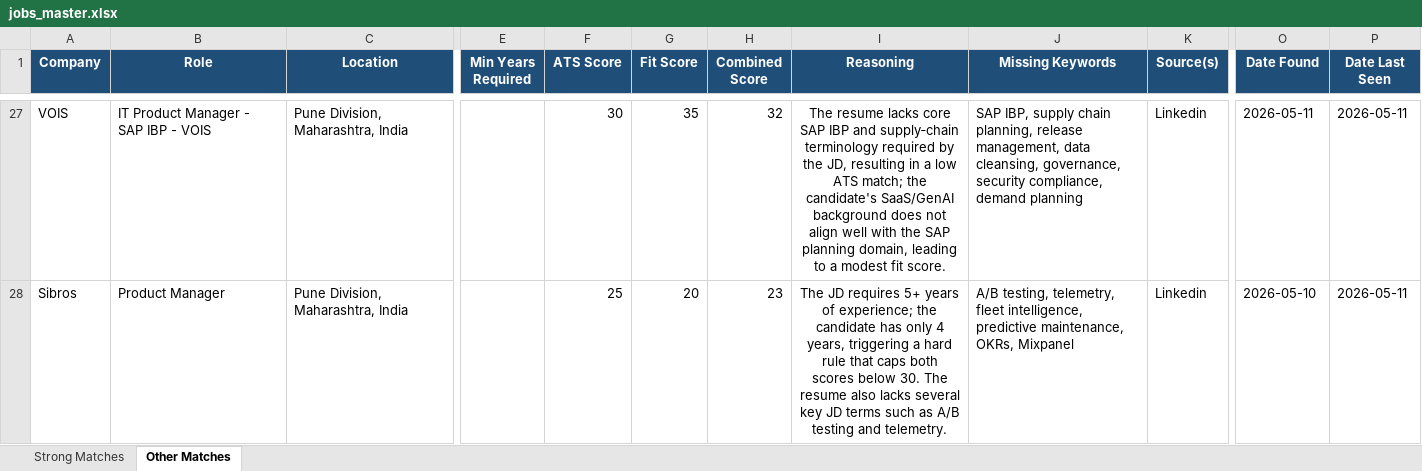
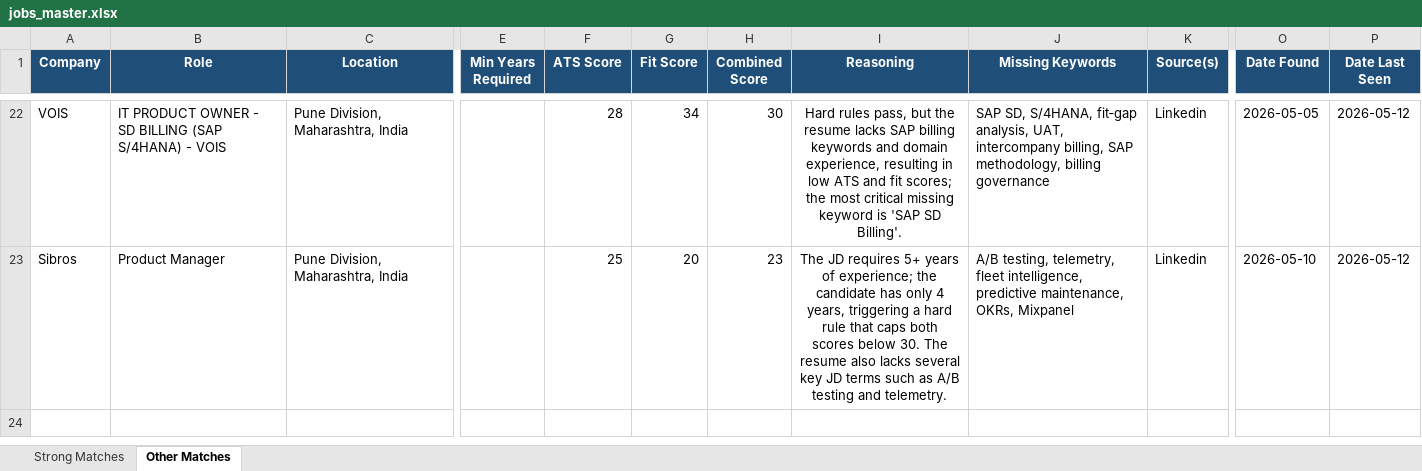
Before and after one commit to anirbanp19/Job-Tracker, an Excel workbook: output/jobs_master.xlsx, sheet Other Matches, drawn as a sheet; only a part is shown, gaps mark what is left out; values as stored, in another font and other column widths than the file's, no borders; addresses are those after the commit; the diff covers the shown part only; the diff names each change by its address in the sheet, - before the commit and + after, or states it on an @@ line.

```diff
--- a/output/jobs_master.xlsx (sheet Other Matches)
+++ b/output/jobs_master.xlsx (sheet Other Matches)
-B22 (Role): IT Product Manager - SAP IBP - VOIS
+B22 (Role): IT PRODUCT OWNER - SD BILLING (SAP S/4HANA) - VOIS
-F22 (ATS Score): 30
+F22 (ATS Score): 28
-G22 (Fit Score): 35
+G22 (Fit Score): 34
-H22 (Combined Score): 32
+H22 (Combined Score): 30
-I22 (Reasoning): The resume lacks core SAP IBP and supply‑chain terminology required by the JD, resulting in a low ATS match; the candidate's SaaS/GenAI background does not align well with the SAP planning domain, leading to a modest fit score.
+I22 (Reasoning): Hard rules pass, but the resume lacks SAP billing keywords and domain experience, resulting in low ATS and fit scores; the most critical missing keyword is 'SAP SD Billing'.
-J22 (Missing Keywords): SAP IBP, supply chain planning, release management, data cleansing, governance, security compliance, demand planning
+J22 (Missing Keywords): SAP SD, S/4HANA, fit‑gap analysis, UAT, intercompany billing, SAP methodology, billing governance
-O22 (Date Found): 2026-05-11
+O22 (Date Found): 2026-05-05
-P22:P23 (Date Last Seen): 2026-05-11
+P22:P23 (Date Last Seen): 2026-05-12
```
Also changed, not shown: 7 added rows, 12 removed rows and 41 edited cells elsewhere in this sheet, sheet Strong Matches, 1 other file.
